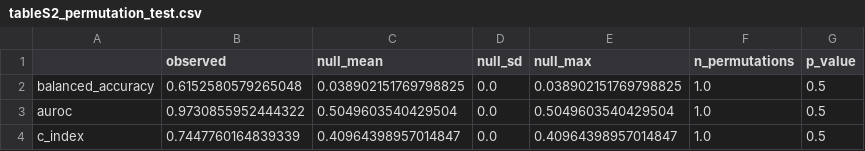
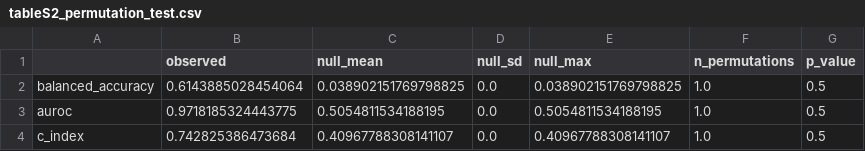
Before and after one commit to isratjahan829/Multi-Omic-Structure-Adaptive-Interpretable-Cross-cancer, a CSV file: runs_notebook/tableS2_permutation_test.csv, drawn as a sheet.

```diff
--- a/runs_notebook/tableS2_permutation_test.csv
+++ b/runs_notebook/tableS2_permutation_test.csv
@@ -1,4 +1,4 @@
 ,observed,null_mean,null_sd,null_max,n_permutations,p_value
-balanced_accuracy,0.6152580579265048,0.038902151769798825,0.0,0.038902151769798825,1.0,0.5
-auroc,0.9730855952444322,0.5049603540429504,0.0,0.5049603540429504,1.0,0.5
-c_index,0.7447760164839339,0.40964398957014847,0.0,0.40964398957014847,1.0,0.5
+balanced_accuracy,0.6143885028454064,0.038902151769798825,0.0,0.038902151769798825,1.0,0.5
+auroc,0.9718185324443775,0.5054811534188195,0.0,0.5054811534188195,1.0,0.5
+c_index,0.742825386473684,0.40967788308141107,0.0,0.40967788308141107,1.0,0.5
```
Also changed, not shown: runs_notebook/table2_single_fold.csv, runs_notebook/table2b_per_class.csv, 2 other files.
